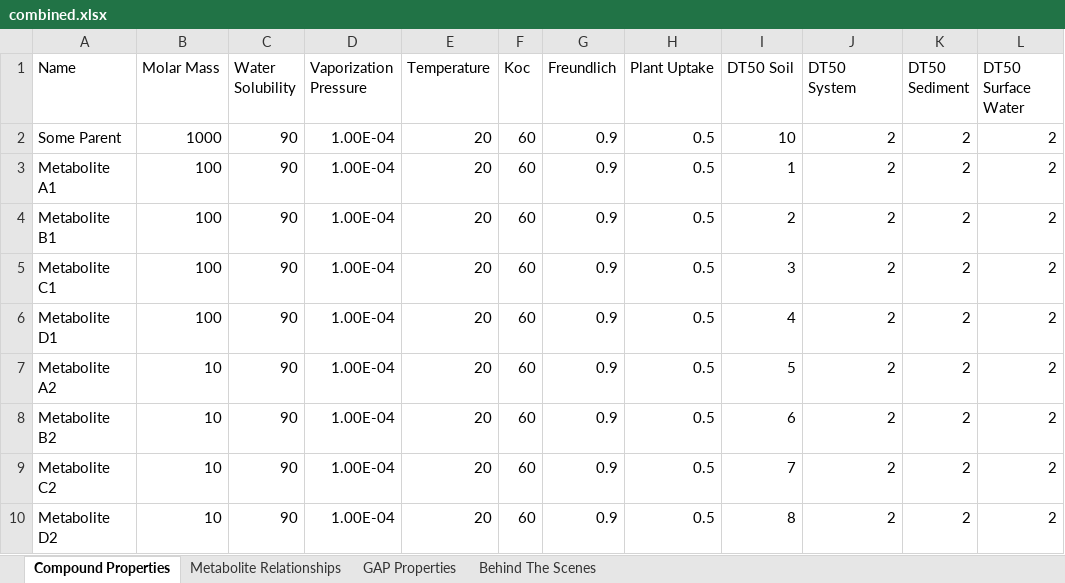
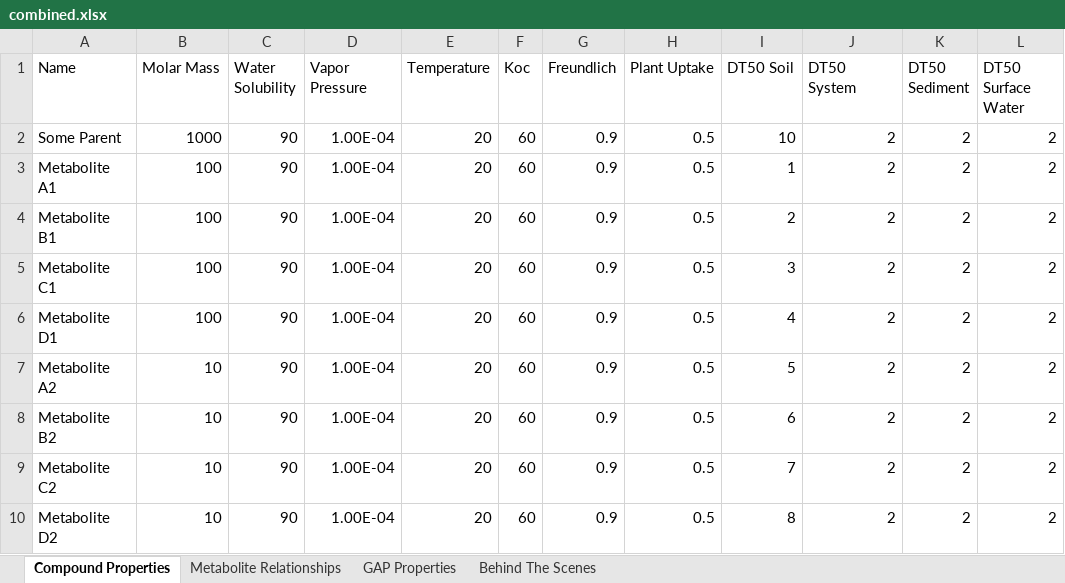
Before and after one commit to reyemDarnok/active-learning, an Excel workbook: examples/combined.xlsx, sheet Compound Properties, drawn as a sheet; only a part is shown; values as stored, in another font and other column widths than the file's, no borders; the diff names each change by its address in the sheet, - before the commit and + after, or states it on an @@ line.

Commit message:
rename vaporization_pressure to vapor pressure

```diff
--- a/examples/combined.xlsx (sheet Compound Properties)
+++ b/examples/combined.xlsx (sheet Compound Properties)
-D1: Vaporization Pressure
+D1: Vapor Pressure
```
Also changed, not shown: 6 other files.
